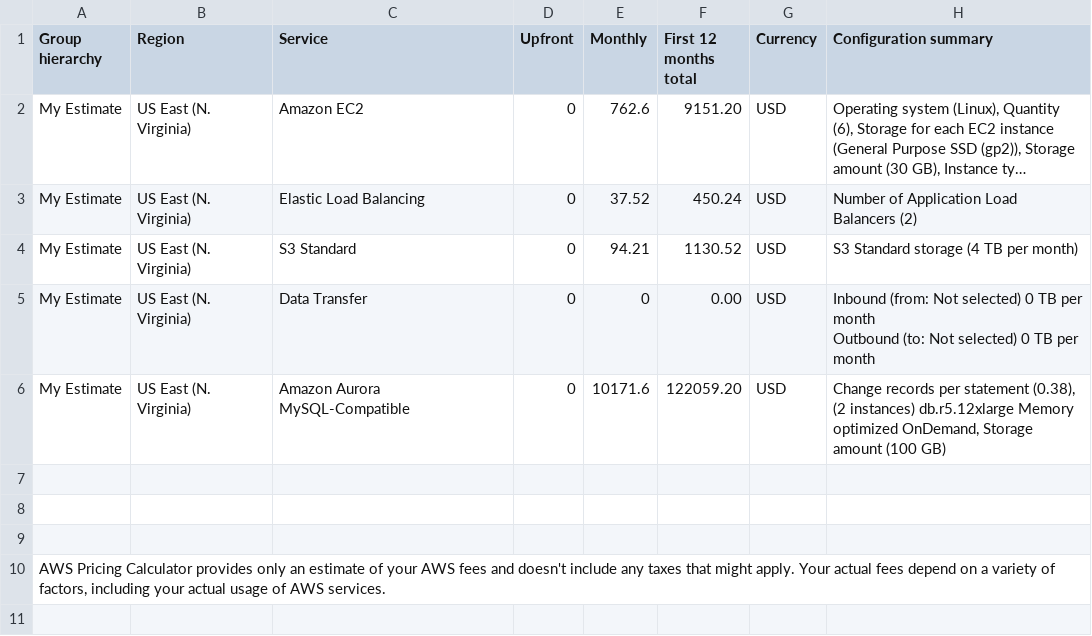
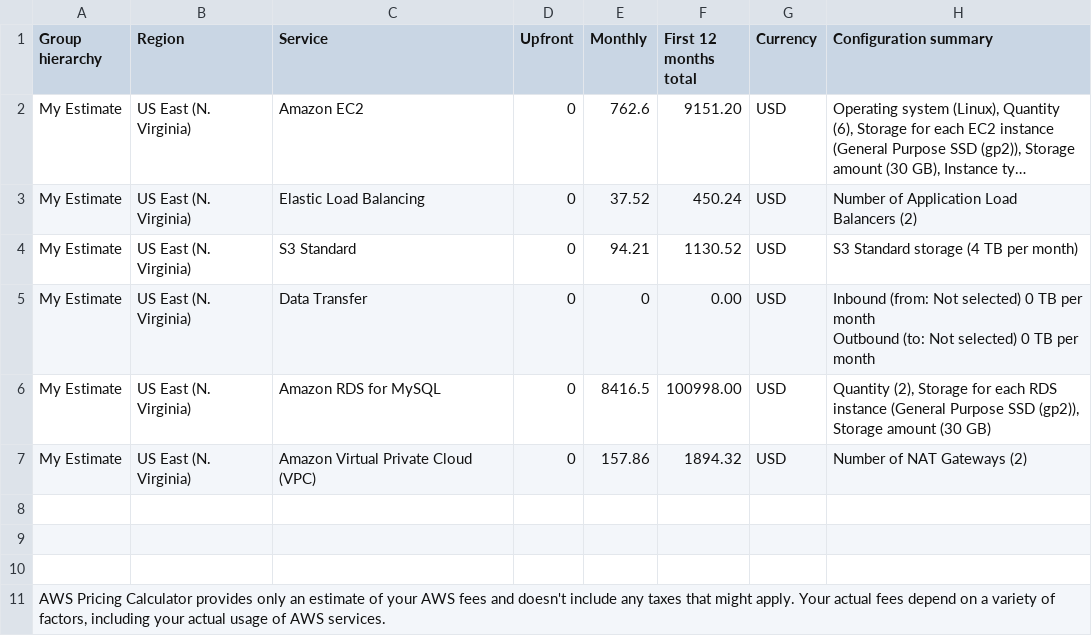
Before and after one commit to mluc/aws-cloud-architect, a CSV file: Initial_Cost_Estimate.csv, drawn as a sheet; long unchanged cells end in ….

```diff
--- a/Initial_Cost_Estimate.csv
+++ b/Initial_Cost_Estimate.csv
@@ -7,3 +7,4 @@ My Estimate,US East (N. Virginia),Data Transfer,0,0,0.00,USD," Inbound (from: No
 "
-My Estimate,US East (N. Virginia),Amazon Aurora MySQL-Compatible,0,10171.6,122059.20,USD,"Change records per statement (0.38), (2 instances)  db.r5.12xlarge  Memory optimized  OnDemand, Storage amount (100 GB)"
+My Estimate,US East (N. Virginia),Amazon RDS for MySQL,0,8416.5,100998.00,USD,"Quantity (2), Storage for each RDS instance (General Purpose SSD (gp2)), Storage amount (30 GB)"
+My Estimate,US East (N. Virginia),Amazon Virtual Private Cloud (VPC),0,157.86,1894.32,USD,Number of NAT Gateways (2)
 
```
Also changed, not shown: Increased_Cost Estimate.csv, Reduced_Cost_Estimate.csv, 1 other file.
